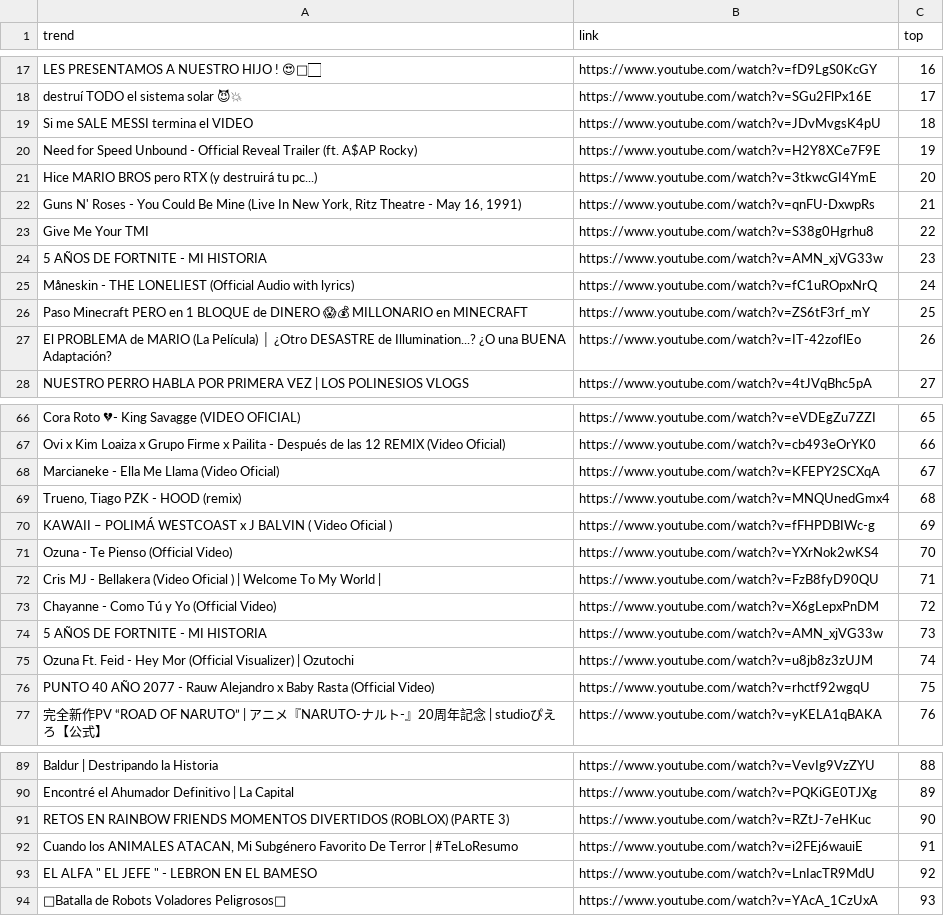
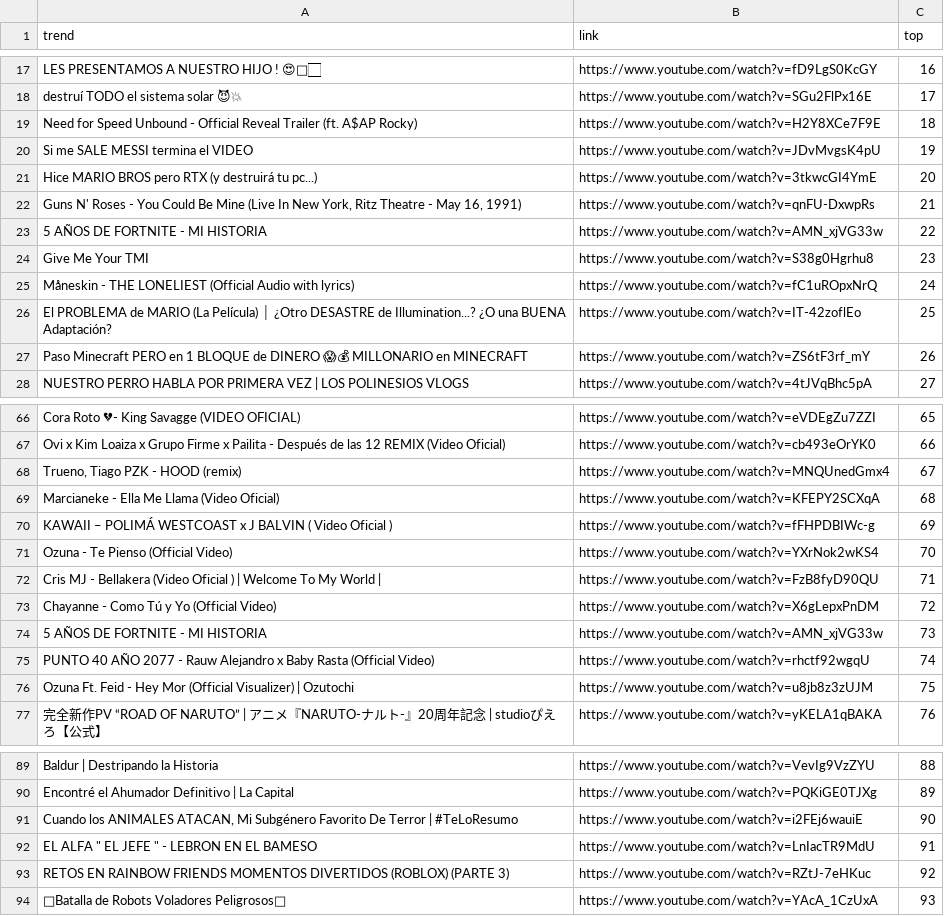
Before and after one commit to cristian-data-science/social_spider_app, a CSV file: resultados/youtube.csv, drawn as a sheet; only a part is shown, gaps mark what is left out.

```diff
--- a/resultados/youtube.csv
+++ b/resultados/youtube.csv
@@ -18,11 +18,11 @@ LES PRESENTAMOS A NUESTRO HIJO ! 😍👶🏻,https://www.youtube.com/watch?v=fD
 destruí TODO el sistema solar 😈💥,https://www.youtube.com/watch?v=SGu2FlPx16E,17
-Si me SALE MESSI termina el VIDEO,https://www.youtube.com/watch?v=JDvMvgsK4pU,18
-Need for Speed Unbound - Official Reveal Trailer (ft. A$AP Rocky),https://www.youtube.com/watch?v=H2Y8XCe7F9E,19
+Need for Speed Unbound - Official Reveal Trailer (ft. A$AP Rocky),https://www.youtube.com/watch?v=H2Y8XCe7F9E,18
+Si me SALE MESSI termina el VIDEO,https://www.youtube.com/watch?v=JDvMvgsK4pU,19
 Hice MARIO BROS pero RTX (y destruirá tu pc...),https://www.youtube.com/watch?v=3tkwcGI4YmE,20
 "Guns N' Roses - You Could Be Mine (Live In New York, Ritz Theatre - May 16, 1991)",https://www.youtube.com/watch?v=qnFU-DxwpRs,21
-Give Me Your TMI,https://www.youtube.com/watch?v=S38g0Hgrhu8,22
-5 AÑOS DE FORTNITE - MI HISTORIA,https://www.youtube.com/watch?v=AMN_xjVG33w,23
+5 AÑOS DE FORTNITE - MI HISTORIA,https://www.youtube.com/watch?v=AMN_xjVG33w,22
+Give Me Your TMI,https://www.youtube.com/watch?v=S38g0Hgrhu8,23
 Måneskin - THE LONELIEST (Official Audio with lyrics),https://www.youtube.com/watch?v=fC1uROpxNrQ,24
-Paso Minecraft PERO en 1 BLOQUE de DINERO 😱💰 MILLONARIO en MINECRAFT,https://www.youtube.com/watch?v=ZS6tF3rf_mY,25
-El PROBLEMA de MARIO (La Película) │ ¿Otro DESASTRE de Illumination...? ¿O una BUENA Adaptación?,https://www.youtube.com/watch?v=IT-42zoflEo,26
+El PROBLEMA de MARIO (La Película) │ ¿Otro DESASTRE de Illumination...? ¿O una BUENA Adaptación?,https://www.youtube.com/watch?v=IT-42zoflEo,25
+Paso Minecraft PERO en 1 BLOQUE de DINERO 😱💰 MILLONARIO en MINECRAFT,https://www.youtube.com/watch?v=ZS6tF3rf_mY,26
 NUESTRO PERRO HABLA POR PRIMERA VEZ | LOS POLINESIOS VLOGS,https://www.youtube.com/watch?v=4tJVqBhc5pA,27
@@ -67,4 +67,4 @@ Cora Roto 💔- King Savagge (VIDEO OFICIAL),https://www.youtube.com/watch?v=eVD
 Ovi x Kim Loaiza x Grupo Firme x Pailita - Después de las 12 REMIX (Video Oficial),https://www.youtube.com/watch?v=cb493eOrYK0,66
-Marcianeke - Ella Me Llama (Video Oficial),https://www.youtube.com/watch?v=KFEPY2SCXqA,67
-"Trueno, Tiago PZK - HOOD (remix)",https://www.youtube.com/watch?v=MNQUnedGmx4,68
+"Trueno, Tiago PZK - HOOD (remix)",https://www.youtube.com/watch?v=MNQUnedGmx4,67
+Marcianeke - Ella Me Llama (Video Oficial),https://www.youtube.com/watch?v=KFEPY2SCXqA,68
 KAWAII – POLIMÁ WESTCOAST x J BALVIN ( Video Oficial ),https://www.youtube.com/watch?v=fFHPDBIWc-g,69
@@ -74,4 +74,4 @@ Chayanne - Como Tú y Yo (Official Video),https://www.youtube.com/watch?v=X6gLep
 5 AÑOS DE FORTNITE - MI HISTORIA,https://www.youtube.com/watch?v=AMN_xjVG33w,73
-Ozuna Ft. Feid - Hey Mor (Official Visualizer) | Ozutochi,https://www.youtube.com/watch?v=u8jb8z3zUJM,74
-PUNTO 40 AÑO 2077 - Rauw Alejandro x Baby Rasta (Official Video),https://www.youtube.com/watch?v=rhctf92wgqU,75
+PUNTO 40 AÑO 2077 - Rauw Alejandro x Baby Rasta (Official Video),https://www.youtube.com/watch?v=rhctf92wgqU,74
+Ozuna Ft. Feid - Hey Mor (Official Visualizer) | Ozutochi,https://www.youtube.com/watch?v=u8jb8z3zUJM,75
 完全新作PV “ROAD OF NARUTO” | アニメ『NARUTO-ナルト-』20周年記念 | studioぴえろ【公式】,https://www.youtube.com/watch?v=yKELA1qBAKA,76
@@ -90,5 +90,5 @@ Baldur | Destripando la Historia,https://www.youtube.com/watch?v=VevIg9VzZYU,88
 Encontré el Ahumador Definitivo | La Capital,https://www.youtube.com/watch?v=PQKiGE0TJXg,89
-RETOS EN RAINBOW FRIENDS MOMENTOS DIVERTIDOS (ROBLOX) (PARTE 3),https://www.youtube.com/watch?v=RZtJ-7eHKuc,90
-"Cuando los ANIMALES ATACAN, Mi Subgénero Favorito De Terror | #TeLoResumo",https://www.youtube.com/watch?v=i2FEj6wauiE,91
-"EL ALFA "" EL JEFE "" - LEBRON EN EL BAMESO",https://www.youtube.com/watch?v=LnIacTR9MdU,92
+"Cuando los ANIMALES ATACAN, Mi Subgénero Favorito De Terror | #TeLoResumo",https://www.youtube.com/watch?v=i2FEj6wauiE,90
+"EL ALFA "" EL JEFE "" - LEBRON EN EL BAMESO",https://www.youtube.com/watch?v=LnIacTR9MdU,91
+RETOS EN RAINBOW FRIENDS MOMENTOS DIVERTIDOS (ROBLOX) (PARTE 3),https://www.youtube.com/watch?v=RZtJ-7eHKuc,92
 🥊Batalla de Robots Voladores Peligrosos🥊,https://www.youtube.com/watch?v=YAcA_1CzUxA,93
```
Also changed, not shown: resultados/google.csv, resultados/twitter.csv.
